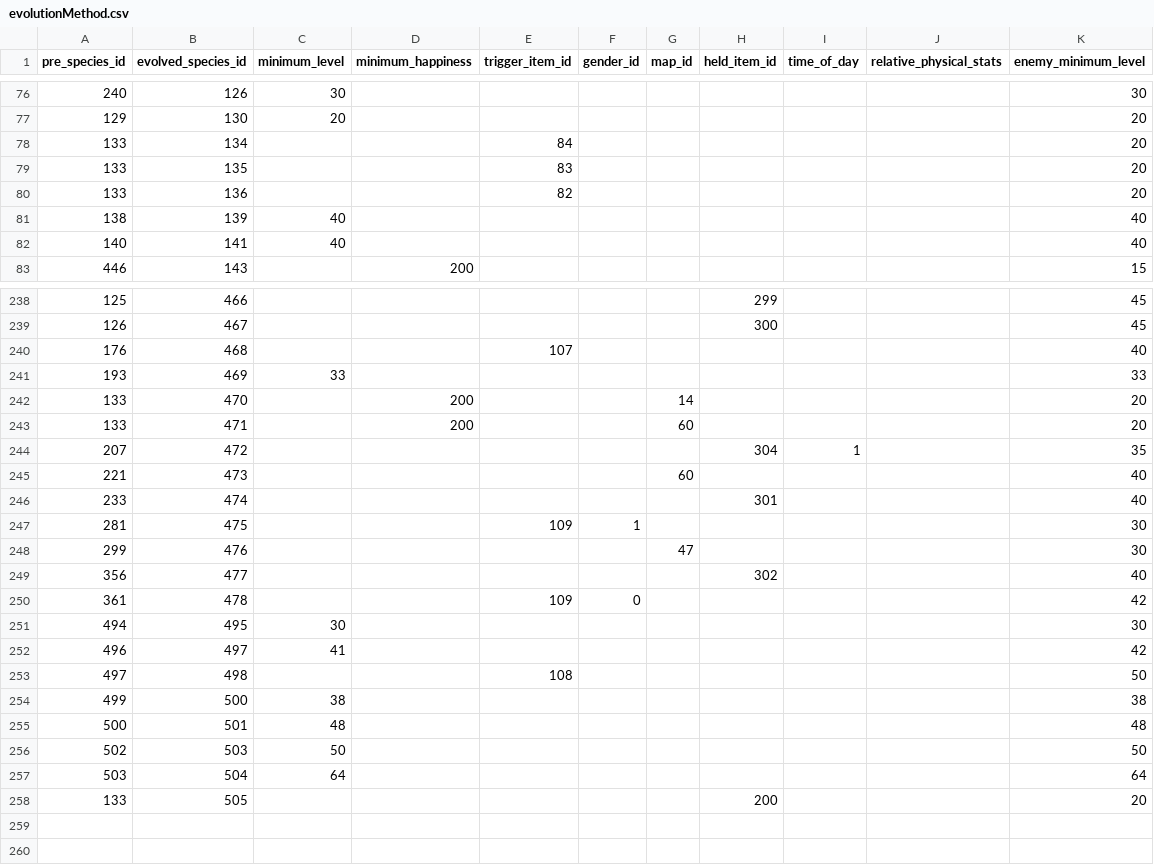
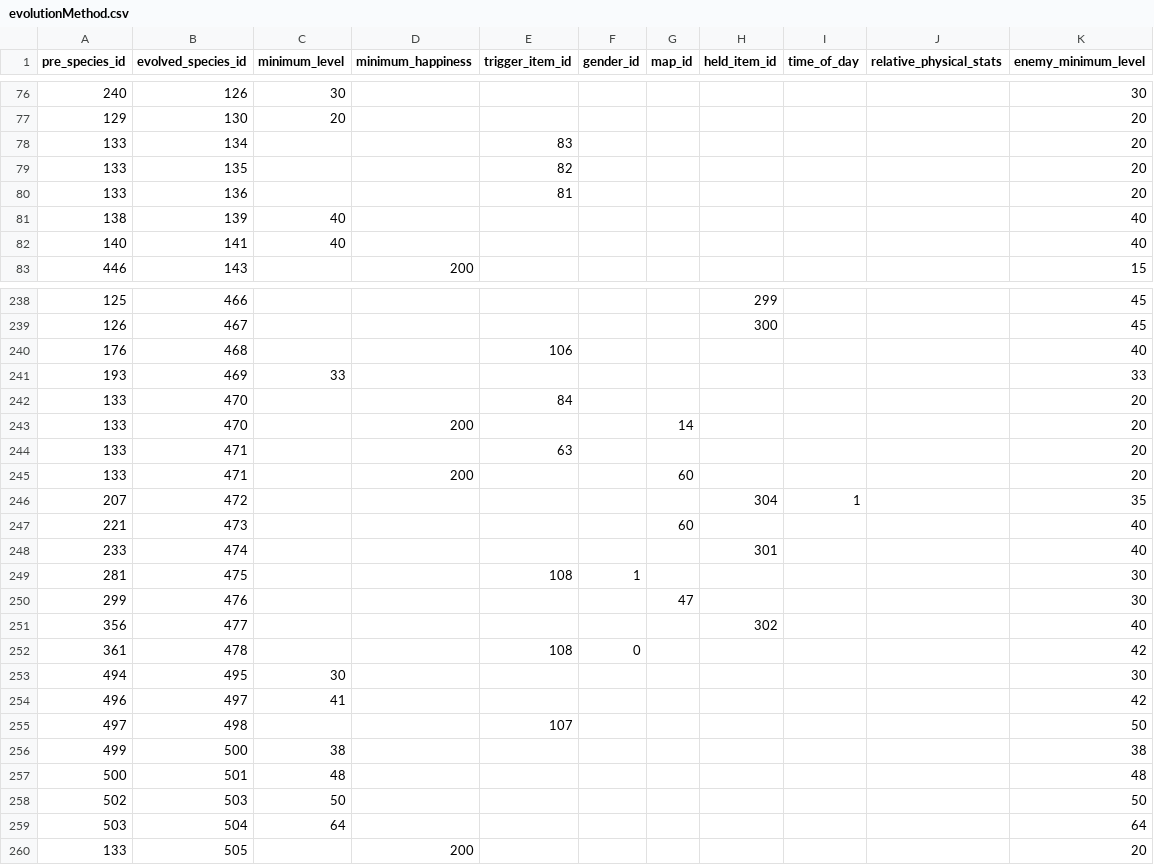
Before and after one commit to Jake-L/PokemonOceanBlue, a CSV file: src/rawdata/evolutionMethod.csv, drawn as a sheet; only a part is shown, gaps mark what is left out; the diff covers the shown part only.

```diff
--- a/src/rawdata/evolutionMethod.csv
+++ b/src/rawdata/evolutionMethod.csv
@@ -77,5 +77,5 @@ pre_species_id,evolved_species_id,minimum_level,minimum_happiness,trigger_item_i
 129,130,20,,,,,,,,20
-133,134,,,84,,,,,,20
-133,135,,,83,,,,,,20
-133,136,,,82,,,,,,20
+133,134,,,83,,,,,,20
+133,135,,,82,,,,,,20
+133,136,,,81,,,,,,20
 138,139,40,,,,,,,,40
@@ -239,5 +239,7 @@ pre_species_id,evolved_species_id,minimum_level,minimum_happiness,trigger_item_i
 126,467,,,,,,300,,,45
-176,468,,,107,,,,,,40
+176,468,,,106,,,,,,40
 193,469,33,,,,,,,,33
+133,470,,,84,,,,,,20
 133,470,,200,,,14,,,,20
+133,471,,,63,,,,,,20
 133,471,,200,,,60,,,,20
@@ -246,9 +248,9 @@ pre_species_id,evolved_species_id,minimum_level,minimum_happiness,trigger_item_i
 233,474,,,,,,301,,,40
-281,475,,,109,1,,,,,30
+281,475,,,108,1,,,,,30
 299,476,,,,,47,,,,30
 356,477,,,,,,302,,,40
-361,478,,,109,0,,,,,42
+361,478,,,108,0,,,,,42
 494,495,30,,,,,,,,30
 496,497,41,,,,,,,,42
-497,498,,,108,,,,,,50
+497,498,,,107,,,,,,50
 499,500,38,,,,,,,,38
@@ -257,2 +259,2 @@ pre_species_id,evolved_species_id,minimum_level,minimum_happiness,trigger_item_i
 503,504,64,,,,,,,,64
-133,505,,,,,,200,,,20
+133,505,,200,,,,,,,20
```
Also changed, not shown: 22 edited cells elsewhere in this file, src/rawdata/items.csv, 32 other files.
